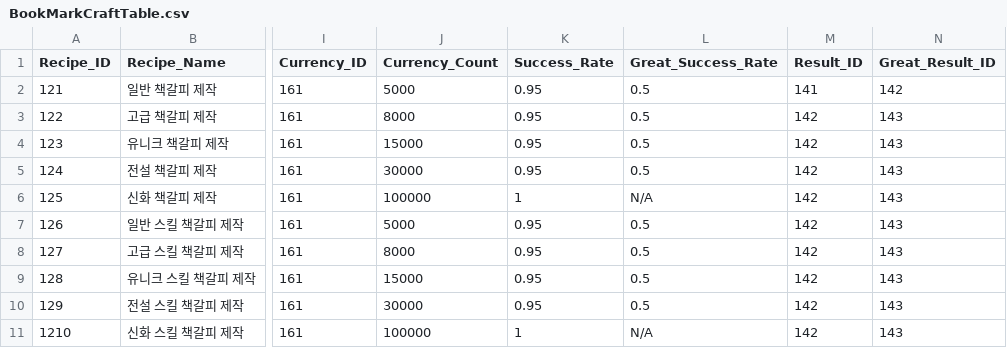
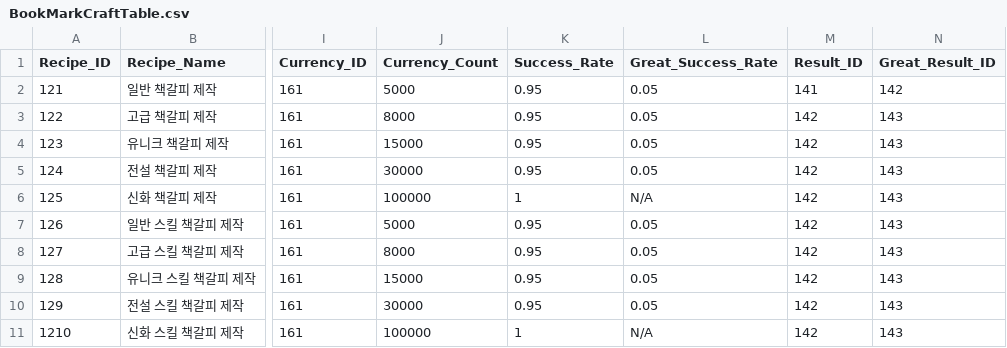
Before and after one commit to leemjmorris/Novelian-Magic-Library-Deffense, a CSV file: Assets/Scripts/Data/CSV/Table/BookMarkCraftTable.csv, drawn as a sheet; only a part is shown, gaps mark what is left out; the diff names each change by its address in the sheet, - before the commit and + after, or states it on an @@ line.

Commit message:
Implemented the bookmark crafting system without connecting the UI.

```diff
--- a/Assets/Scripts/Data/CSV/Table/BookMarkCraftTable.csv
+++ b/Assets/Scripts/Data/CSV/Table/BookMarkCraftTable.csv
-L2:L5 (Great_Success_Rate): 0.5
+L2:L5 (Great_Success_Rate): 0.05
-L7:L10 (Great_Success_Rate): 0.5
+L7:L10 (Great_Success_Rate): 0.05
```
Also changed, not shown: 12 other files.
